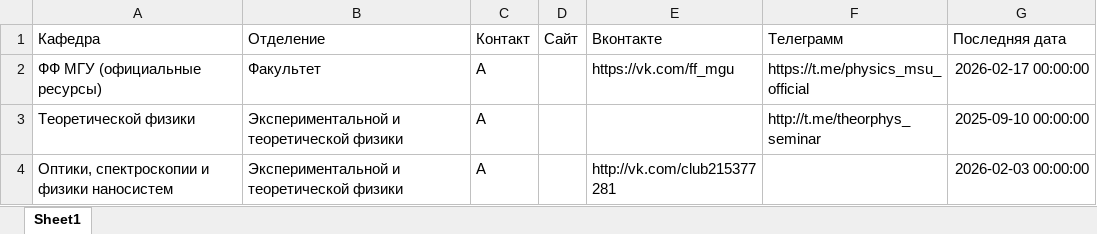
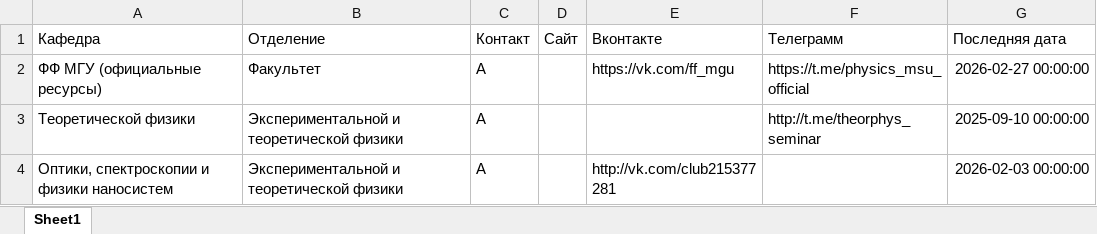
Before and after one commit to ArtemBratyashin/CAZ_parser, an Excel workbook: data/temp_sources.xlsx, sheet Sheet1, drawn as a sheet; values as stored, in another font and other column widths than the file's, no borders; the diff names each change by its address in the sheet, - before the commit and + after, or states it on an @@ line.

```diff
--- a/data/temp_sources.xlsx (sheet Sheet1)
+++ b/data/temp_sources.xlsx (sheet Sheet1)
-G2 (Последняя дата): 2026-02-17 00:00:00
+G2 (Последняя дата): 2026-02-27 00:00:00
```
Also changed, not shown: 1 other file.
